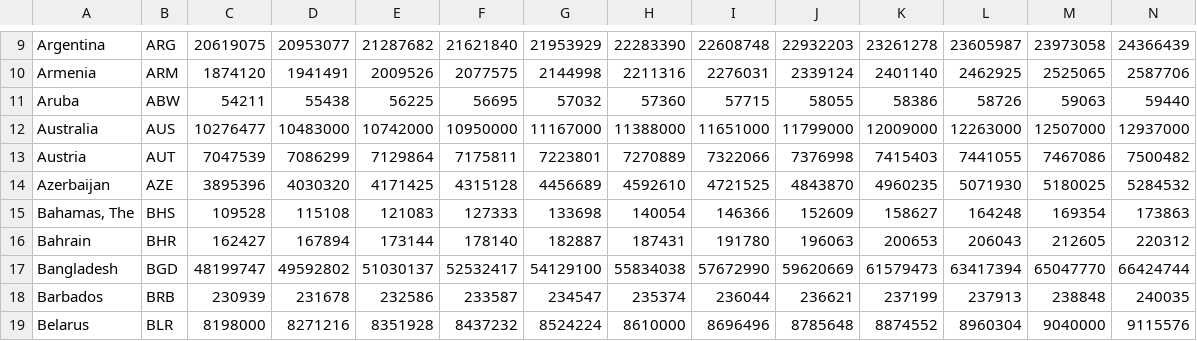
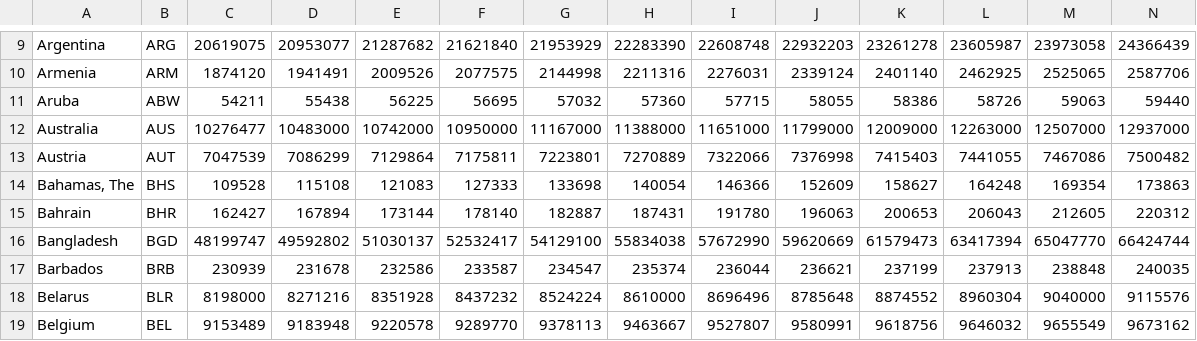
Before and after one commit to Eydou/207demography_2019, a CSV file: 207demography_data.csv, drawn as a sheet; only a part is shown, gaps mark what is left out; the shorter side is filled out with more unchanged rows; rows hold the shown columns only; the diff names each change by its address in the sheet, - before the commit and + after, or states it on an @@ line.

Commit message:
Update 207demography_data.csv

```diff
--- a/207demography_data.csv
+++ b/207demography_data.csv
-row 14: Azerbaijan | AZE | 3895396 | 4030320 | 4171425 | 4315128 | 4456689 | 4592610 | 4721525 | 4843870 | 4960235 | 5071930 | 5180025 | 5284532
```
